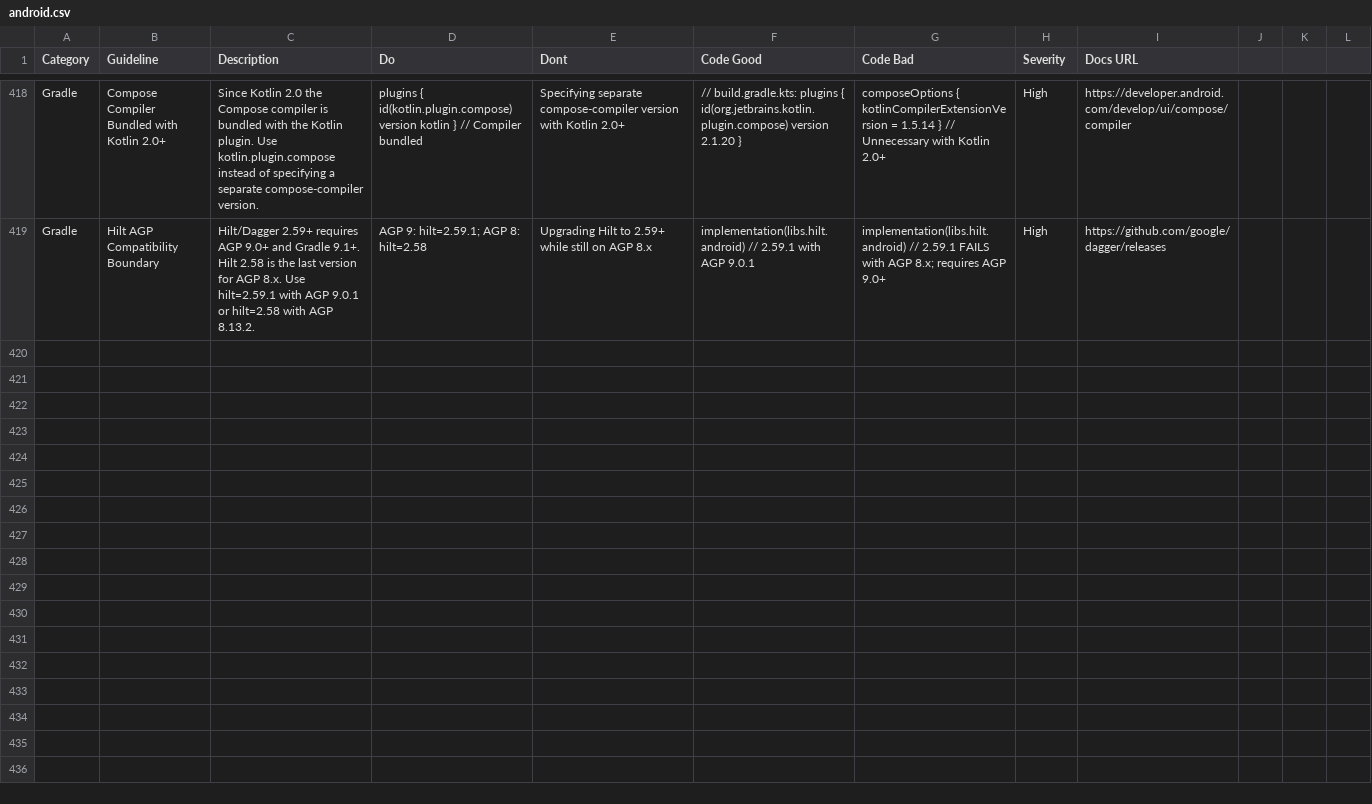
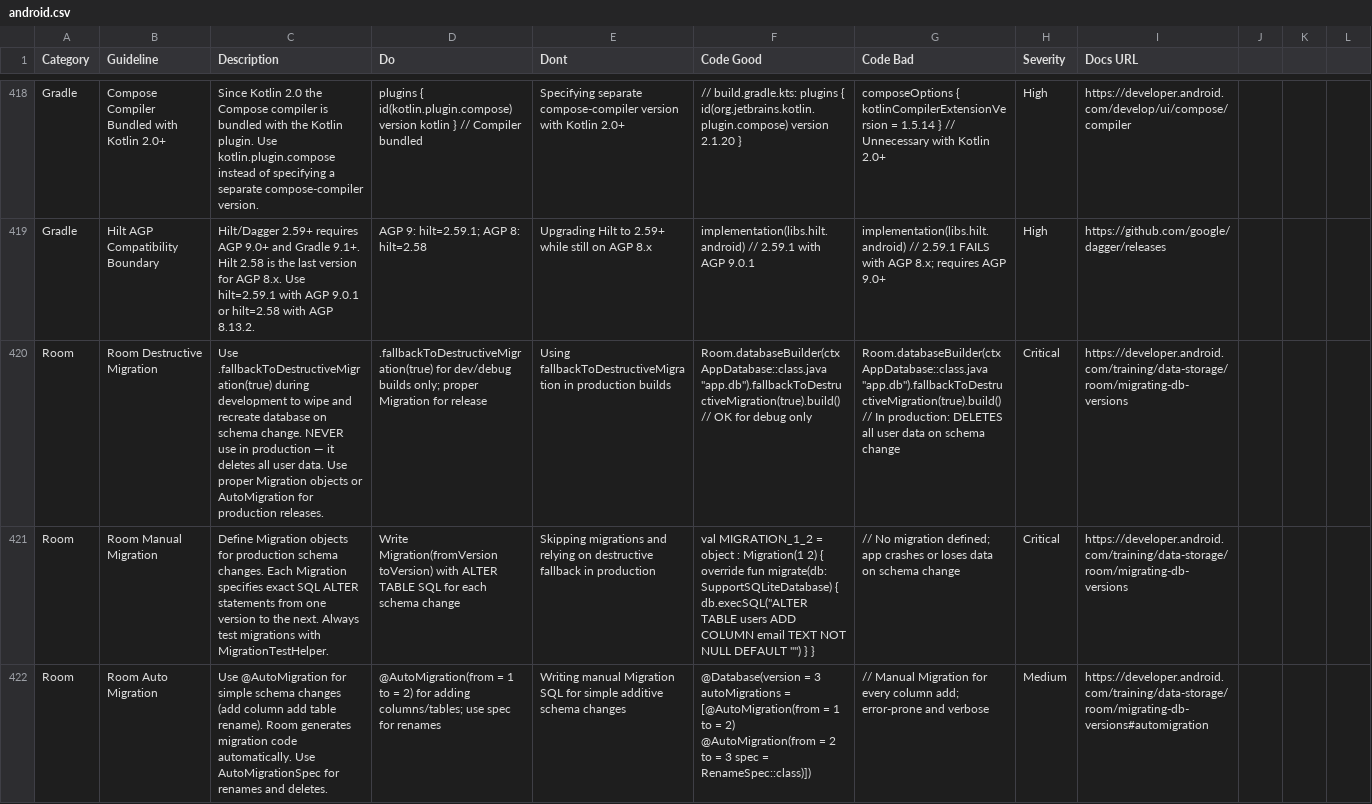
Before and after one commit to tungnk123/mobile-best-practices, a CSV file: cli/assets/data/platforms/android.csv, drawn as a sheet; only a part is shown, gaps mark what is left out; the diff covers the shown part only; the diff names each change by its address in the sheet, - before the commit and + after, or states it on an @@ line.

Commit message:
Add more room best practices with migration and fallback destruction

```diff
--- a/cli/assets/data/platforms/android.csv
+++ b/cli/assets/data/platforms/android.csv
+row 420: Room | Room Destructive Migration | Use .fallbackToDestructiveMigration(true) during development to wipe and recreate database on schema change. NEVER use in production — it deletes all user data. Use proper Migration objects or AutoMigration for production releases. | .fallbackToDestructiveMigration(true) for dev/debug builds only; proper Migration for release | Using fallbackToDestructiveMigration in production builds | Room.databaseBuilder(ctx AppDatabase::class.java "app.db").fallbackToDestructiveMigration(true).build() // OK for debug only | Room.databaseBuilder(ctx AppDatabase::class.java "app.db").fallbackToDestructiveMigration(true).build() // In production: DELETES all user data on schema change | Critical | https://developer.android.com/training/data-storage/room/migrating-db-versions
+row 421: Room | Room Manual Migration | Define Migration objects for production schema changes. Each Migration specifies exact SQL ALTER statements from one version to the next. Always test migrations with MigrationTestHelper. | Write Migration(fromVersion toVersion) with ALTER TABLE SQL for each schema change | Skipping migrations and relying on destructive fallback in production | val MIGRATION_1_2 = object : Migration(1 2) { override fun migrate(db: SupportSQLiteDatabase) { db.execSQL("ALTER TABLE users ADD COLUMN email TEXT NOT NULL DEFAULT ''") } } | // No migration defined; app crashes or loses data on schema change | Critical | https://developer.android.com/training/data-storage/room/migrating-db-versions
+row 422: Room | Room Auto Migration | Use @AutoMigration for simple schema changes (add column add table rename). Room generates migration code automatically. Use AutoMigrationSpec for renames and deletes. | @AutoMigration(from = 1 to = 2) for adding columns/tables; use spec for renames | Writing manual Migration SQL for simple additive schema changes | @Database(version = 3 autoMigrations = [@AutoMigration(from = 1 to = 2) @AutoMigration(from = 2 to = 3 spec = RenameSpec::class)]) | // Manual Migration for every column add; error-prone and verbose | Medium | https://developer.android.com/training/data-storage/room/migrating-db-versions#automigration
```
Also changed, not shown: 2 added rows elsewhere in this file, cli/assets/data/anti-patterns.csv, 5 other files.
